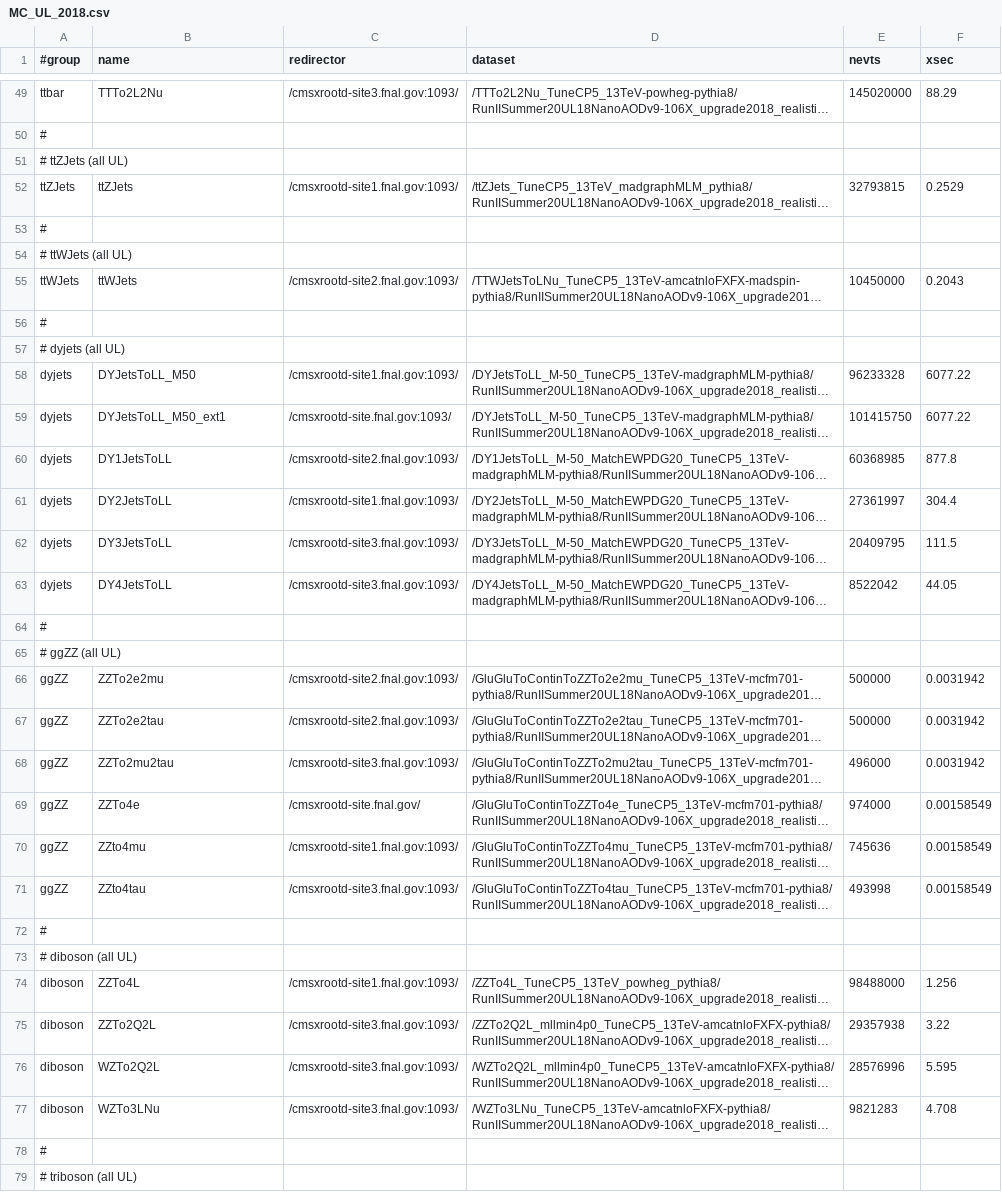
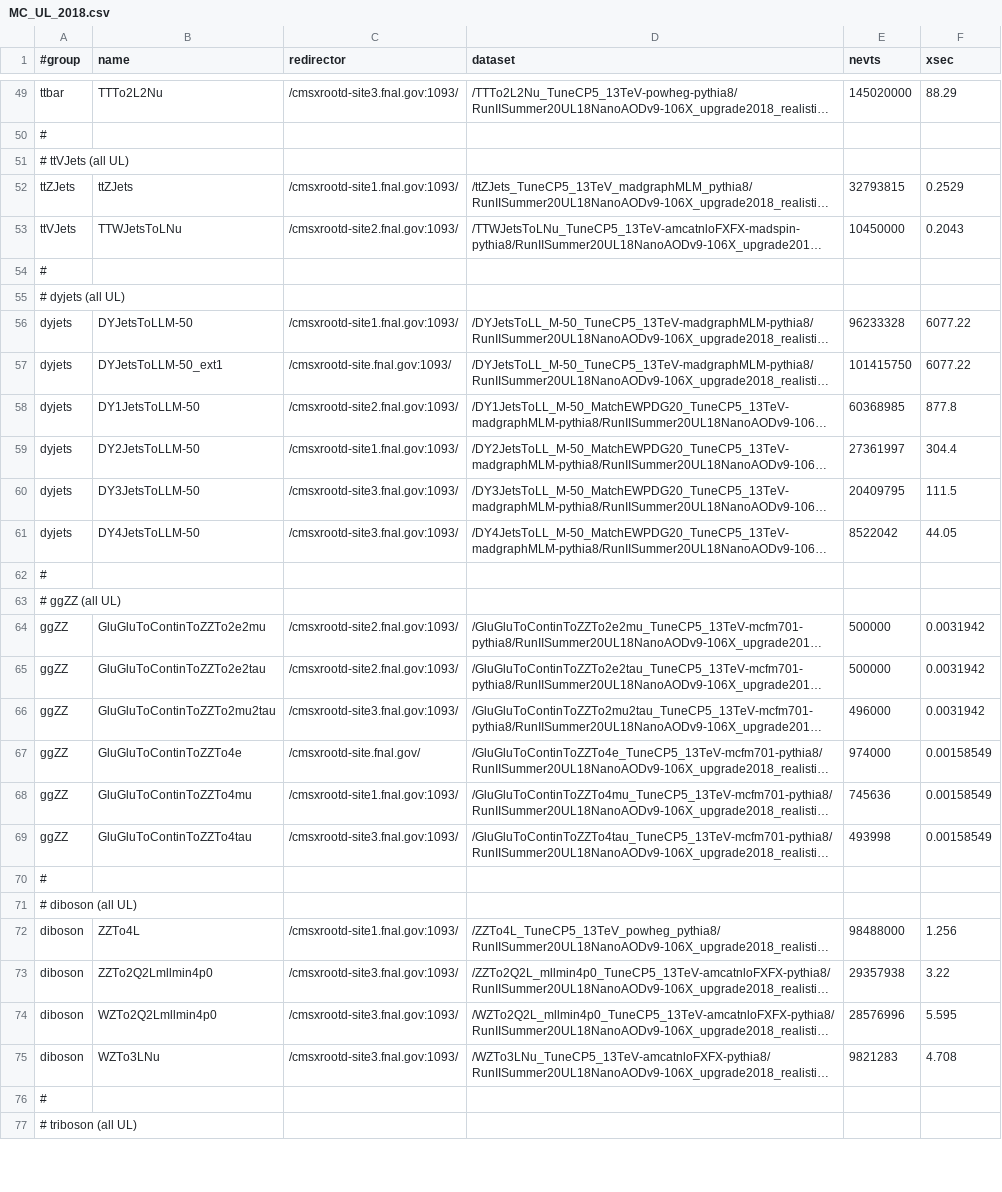
Before and after one commit to GageDeZoort/AZh_Princeton, a CSV file: sample_lists/MC_UL_2018.csv, drawn as a sheet; only a part is shown, gaps mark what is left out; long unchanged cells end in …; removed rows and columns are numbered as before the commit, all else as after; the diff covers the shown part only; the diff names each change by its address in the sheet, - before the commit and + after, or states it on an @@ line.

```diff
--- a/sample_lists/MC_UL_2018.csv
+++ b/sample_lists/MC_UL_2018.csv
-A51 (#group): # ttZJets (all UL)
+A51 (#group): # ttVJets (all UL)
-row 53: #
-row 54: # ttWJets (all UL)
-A53 (#group): ttWJets
+A53 (#group): ttVJets
-B53 (name): ttWJets
+B53 (name): TTWJetsToLNu
-B56 (name): DYJetsToLL_M50
+B56 (name): DYJetsToLLM-50
-B57 (name): DYJetsToLL_M50_ext1
+B57 (name): DYJetsToLLM-50_ext1
-B58 (name): DY1JetsToLL
+B58 (name): DY1JetsToLLM-50
-B59 (name): DY2JetsToLL
+B59 (name): DY2JetsToLLM-50
-B60 (name): DY3JetsToLL
+B60 (name): DY3JetsToLLM-50
-B61 (name): DY4JetsToLL
+B61 (name): DY4JetsToLLM-50
-B64 (name): ZZTo2e2mu
+B64 (name): GluGluToContinToZZTo2e2mu
-B65 (name): ZZTo2e2tau
+B65 (name): GluGluToContinToZZTo2e2tau
-B66 (name): ZZTo2mu2tau
+B66 (name): GluGluToContinToZZTo2mu2tau
-B67 (name): ZZTo4e
+B67 (name): GluGluToContinToZZTo4e
-B68 (name): ZZto4mu
+B68 (name): GluGluToContinToZZTo4mu
-B69 (name): ZZto4tau
+B69 (name): GluGluToContinToZZTo4tau
-B73 (name): ZZTo2Q2L
+B73 (name): ZZTo2Q2Lmllmin4p0
-B74 (name): WZTo2Q2L
+B74 (name): WZTo2Q2Lmllmin4p0
```
Also changed, not shown: 16 edited cells elsewhere in this file, 7 other files.
